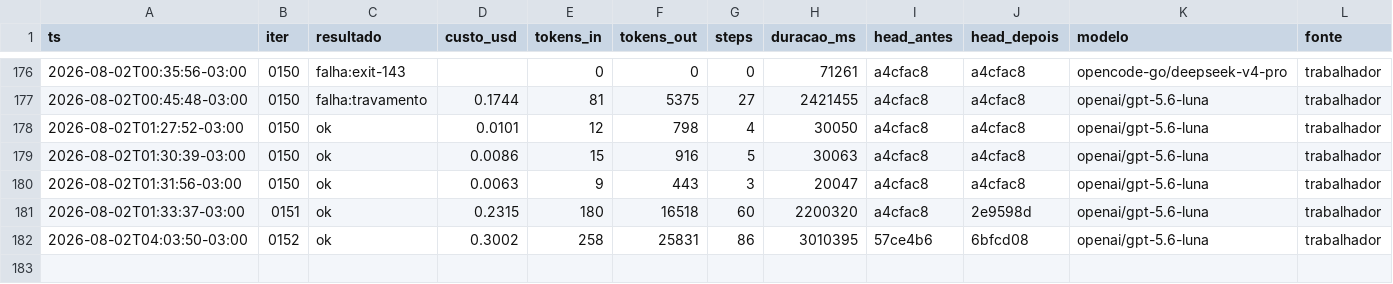
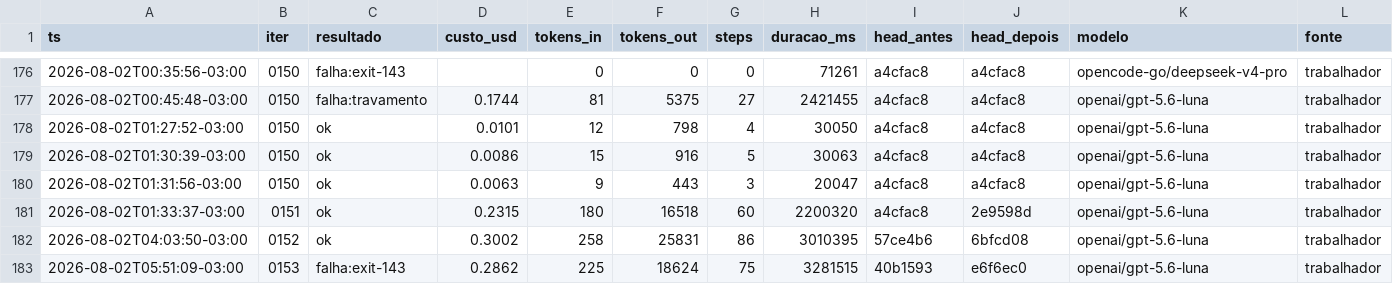
Before and after one commit to Deivison-Costaa/psx-rs, a CSV file: docs/metricas.csv, drawn as a sheet; only a part is shown, gaps mark what is left out.

Commit message:
docs(iter): 0153 — leitura e escrita convergem em 0x801CF2CC, revisão cruzada e item 10.80
Confirmado por execução real dos opcodes: o lw do spin (0x801B95B0, não
0x801B95AC — ali está o lui) lê 0x801CF2CC, o mesmo endereço do sw. Escrita e
leitura concordam, então o timeout do VSync é de CONTAGEM, não de endereço.

Hipótese (b) do handoff refutada: as 1470 vetorizações tinham I_STAT & I_MASK
!= 0. Não há vetor espúrio; o caminho de exceção está íntegro.

Hipótese (a) parcialmente confirmada: 0x00004A1C escreve 0xFFFFFFFE em I_STAT,
limpando o bit 0, em 570 dos 1028 intervalos entre vetorização e entrada do
hook. O kernel consome o VBlank antes de o hook do jogo poder vê-lo. As outras
458 entradas seguem sem explicação.

A rodada morreu pela parede de TPM (Requested 200996 contra teto de 200000) e
foi morta em vez de esperar o detector: Request too large não é transitório. O
orquestrador acrescentou a métrica (falha:exit-143) e fechou o ciclo.

Item 10.80: identificar 0x00004A1C e se esse ack deveria acontecer.

```diff
--- a/docs/metricas.csv
+++ b/docs/metricas.csv
@@ -182 +182,2 @@ ts,iter,resultado,custo_usd,tokens_in,tokens_out,steps,duracao_ms,head_antes,hea
 2026-08-02T04:03:50-03:00,0152,ok,0.3002,258,25831,86,3010395,57ce4b6,6bfcd08,openai/gpt-5.6-luna,trabalhador
+2026-08-02T05:51:09-03:00,0153,falha:exit-143,0.2862,225,18624,75,3281515,40b1593,e6f6ec0,openai/gpt-5.6-luna,trabalhador
```
Also changed, not shown: 4 other files.
